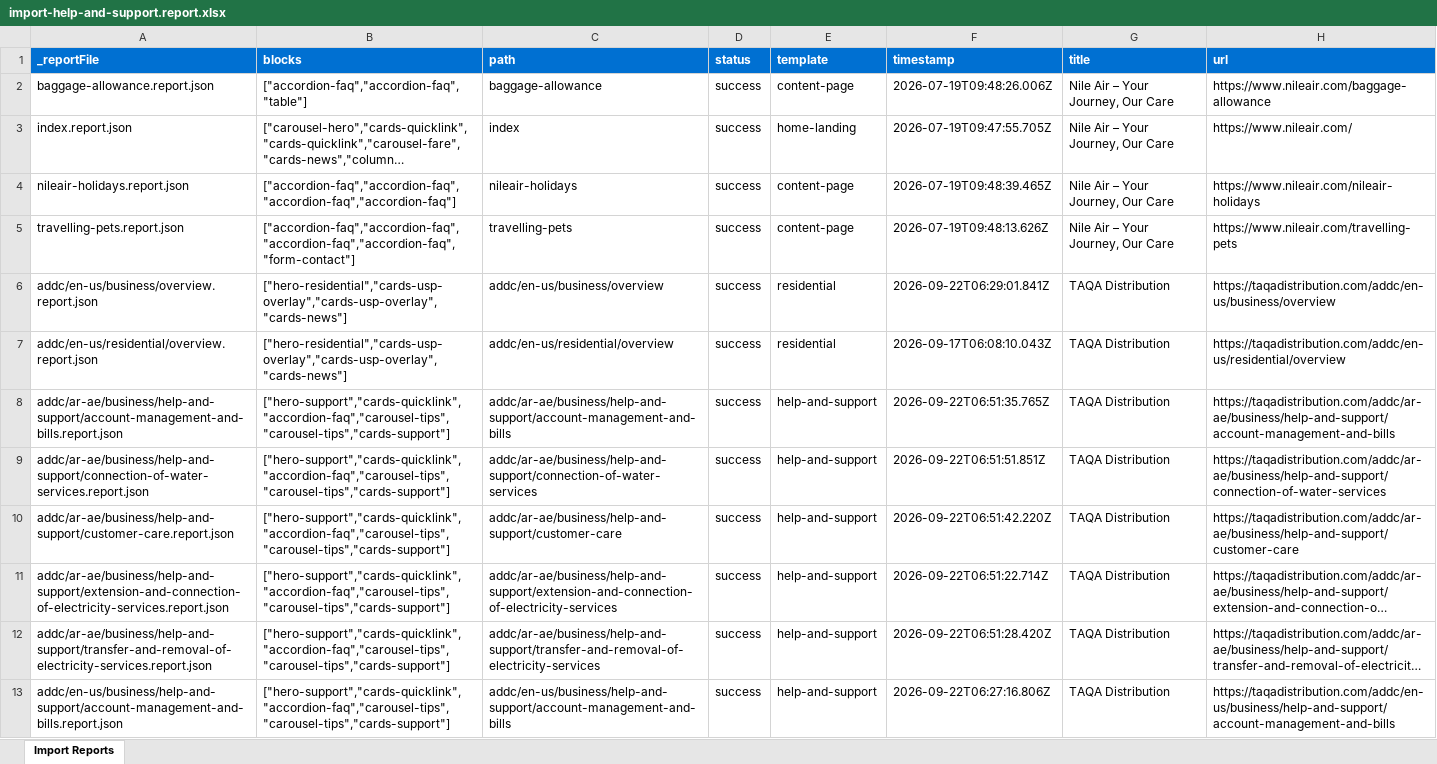
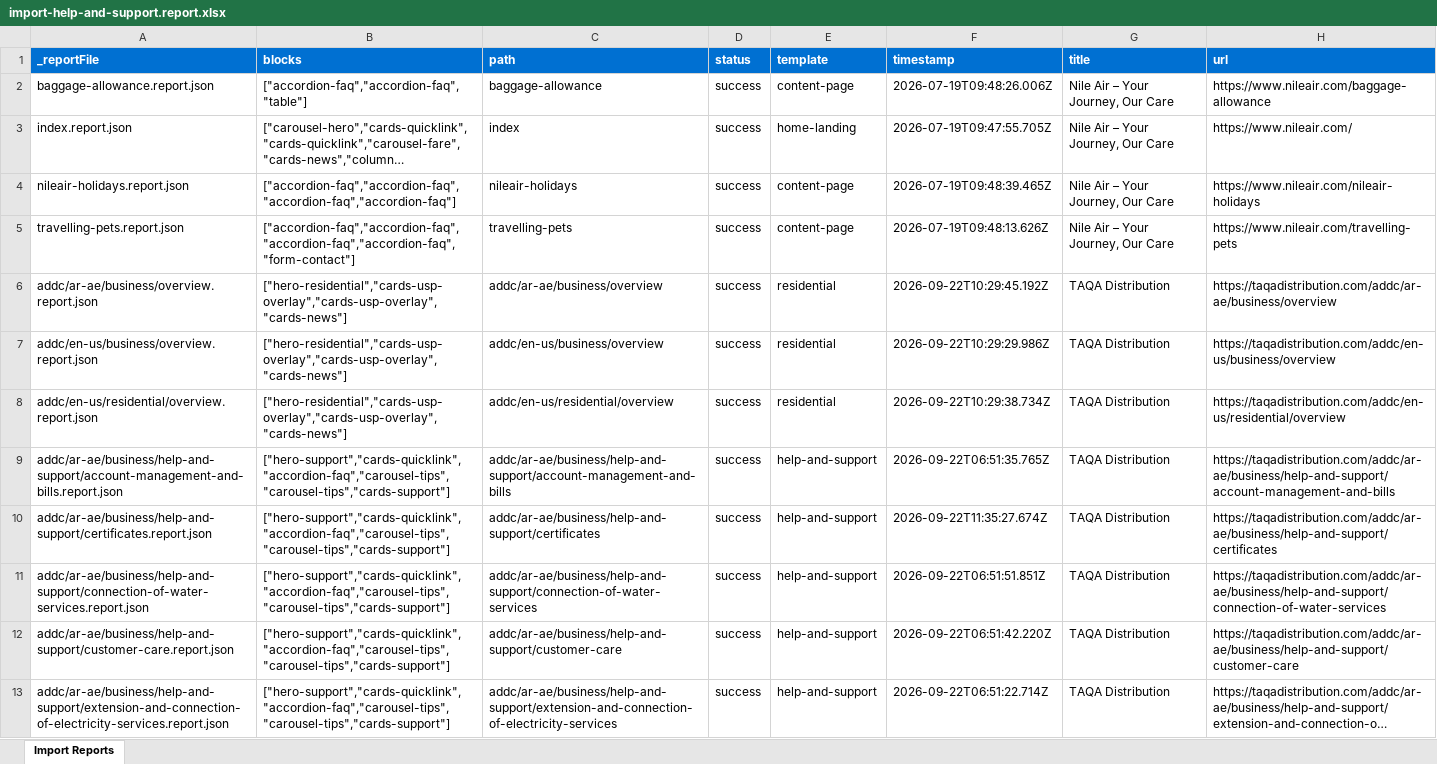
Before and after one commit to lmanning2/demoenvironment, an Excel workbook: tools/importer/reports/import-help-and-support.report.xlsx, sheet Import Reports, drawn as a sheet; only a part is shown; the shorter side is filled out with more unchanged rows; long unchanged cells end in …; values as stored, in another font and other column widths than the file's, no borders; addresses are those after the commit; the diff covers the shown part only; the diff names each change by its address in the sheet, - before the commit and + after, or states it on an @@ line.

```diff
--- a/tools/importer/reports/import-help-and-support.report.xlsx (sheet Import Reports)
+++ b/tools/importer/reports/import-help-and-support.report.xlsx (sheet Import Reports)
+row 6: addc/ar-ae/business/overview.report.json | ["hero-residential","cards-usp-overlay","cards-usp-overlay","cards-news"] | addc/ar-ae/business/overview | success | residential | 2026-09-22T10:29:45.192Z | TAQA Distribution | https://taqadistribution.com/addc/ar-ae/business/overview
-F7 (timestamp): 2026-09-22T06:29:01.841Z
+F7 (timestamp): 2026-09-22T10:29:29.986Z
-F8 (timestamp): 2026-09-17T06:08:10.043Z
+F8 (timestamp): 2026-09-22T10:29:38.734Z
+row 10: addc/ar-ae/business/help-and-support/certificates.report.json | ["hero-support","cards-quicklink","accordion-faq","carousel-tips","carousel-tips","cards-support"] | addc/ar-ae/business/help-and-support/certificates | success | help-and-support | 2026-09-22T11:35:27.674Z | TAQA Distribution | https://taqadistribution.com/addc/ar-ae/business/help-and-support/certificates
```
Also changed, not shown: 2 added rows elsewhere in this sheet, 3 other files.
